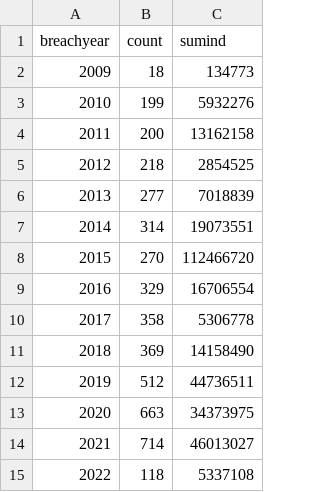
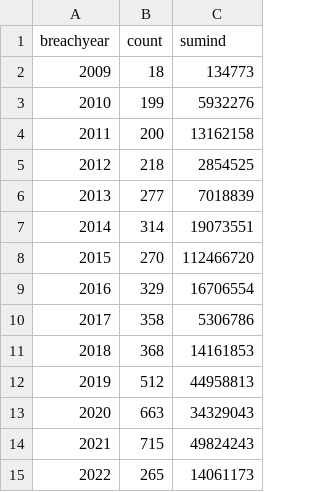
Before and after one commit to timbroderick/databreaches, a CSV file: 2_output/byyear.csv, drawn as a sheet.

```diff
--- a/2_output/byyear.csv
+++ b/2_output/byyear.csv
@@ -9,7 +9,7 @@ breachyear,count,sumind
 2016,329,16706554
-2017,358,5306778
-2018,369,14158490
-2019,512,44736511
-2020,663,34373975
-2021,714,46013027
-2022,118,5337108
+2017,358,5306786
+2018,368,14161853
+2019,512,44958813
+2020,663,34329043
+2021,715,49824243
+2022,265,14061173
```
Also changed, not shown: 1_data/breach_report.csv, 2_output/topten.csv, 7 other files.
